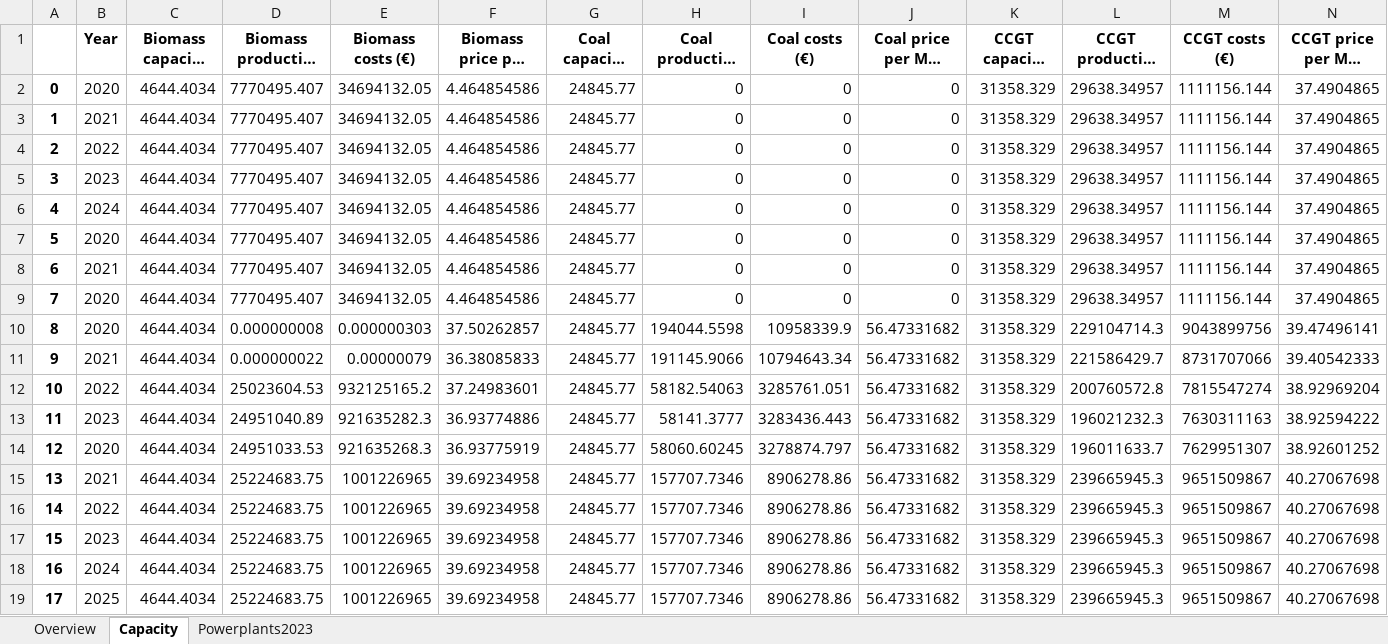
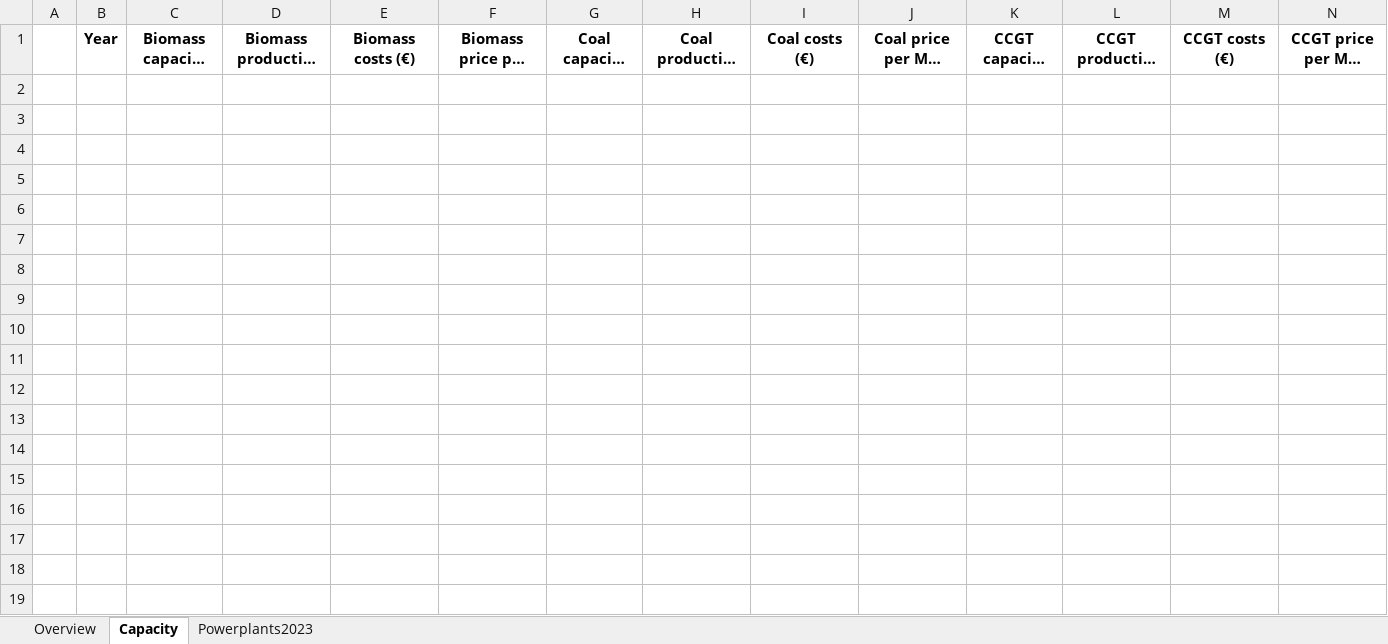
Before and after one commit to TradeRES/toolbox-amiris-emlab, an Excel workbook: emlabpy/Yearly_results.xlsx, sheet Capacity, drawn as a sheet; only a part is shown; long unchanged cells end in …; values as stored, in another font and other column widths than the file's, no borders; rows hold the shown columns only; the diff covers the shown part only; the diff names each change by its address in the sheet, - before the commit and + after, or states it on an @@ line.

```diff
--- a/emlabpy/Yearly_results.xlsx (sheet Capacity)
+++ b/emlabpy/Yearly_results.xlsx (sheet Capacity)
-row 2: 0 | 2020 | 4644.4034 | 7770495.407 | 34694132.05 | 4.464854586 | 24845.77 | 0 | 0 | 0 | 31358.329 | 29638.34957 | 1111156.144 | 37.4904865
-row 3: 1 | 2021 | 4644.4034 | 7770495.407 | 34694132.05 | 4.464854586 | 24845.77 | 0 | 0 | 0 | 31358.329 | 29638.34957 | 1111156.144 | 37.4904865
-row 4: 2 | 2022 | 4644.4034 | 7770495.407 | 34694132.05 | 4.464854586 | 24845.77 | 0 | 0 | 0 | 31358.329 | 29638.34957 | 1111156.144 | 37.4904865
-row 5: 3 | 2023 | 4644.4034 | 7770495.407 | 34694132.05 | 4.464854586 | 24845.77 | 0 | 0 | 0 | 31358.329 | 29638.34957 | 1111156.144 | 37.4904865
-row 6: 4 | 2024 | 4644.4034 | 7770495.407 | 34694132.05 | 4.464854586 | 24845.77 | 0 | 0 | 0 | 31358.329 | 29638.34957 | 1111156.144 | 37.4904865
-row 7: 5 | 2020 | 4644.4034 | 7770495.407 | 34694132.05 | 4.464854586 | 24845.77 | 0 | 0 | 0 | 31358.329 | 29638.34957 | 1111156.144 | 37.4904865
-row 8: 6 | 2021 | 4644.4034 | 7770495.407 | 34694132.05 | 4.464854586 | 24845.77 | 0 | 0 | 0 | 31358.329 | 29638.34957 | 1111156.144 | 37.4904865
-row 9: 7 | 2020 | 4644.4034 | 7770495.407 | 34694132.05 | 4.464854586 | 24845.77 | 0 | 0 | 0 | 31358.329 | 29638.34957 | 1111156.144 | 37.4904865
-row 10: 8 | 2020 | 4644.4034 | 0.000000008 | 0.000000303 | 37.50262857 | 24845.77 | 194044.5598 | 10958339.9 | 56.47331682 | 31358.329 | 229104714.3 | 9043899756 | 39.47496141
-row 11: 9 | 2021 | 4644.4034 | 0.000000022 | 0.00000079 | 36.38085833 | 24845.77 | 191145.9066 | 10794643.34 | 56.47331682 | 31358.329 | 221586429.7 | 8731707066 | 39.40542333
-row 12: 10 | 2022 | 4644.4034 | 25023604.53 | 932125165.2 | 37.24983601 | 24845.77 | 58182.54063 | 3285761.051 | 56.47331682 | 31358.329 | 200760572.8 | 7815547274 | 38.92969204
-row 13: 11 | 2023 | 4644.4034 | 24951040.89 | 921635282.3 | 36.93774886 | 24845.77 | 58141.3777 | 3283436.443 | 56.47331682 | 31358.329 | 196021232.3 | 7630311163 | 38.92594222
-row 14: 12 | 2020 | 4644.4034 | 24951033.53 | 921635268.3 | 36.93775919 | 24845.77 | 58060.60245 | 3278874.797 | 56.47331682 | 31358.329 | 196011633.7 | 7629951307 | 38.92601252
-row 15: 13 | 2021 | 4644.4034 | 25224683.75 | 1001226965 | 39.69234958 | 24845.77 | 157707.7346 | 8906278.86 | 56.47331682 | 31358.329 | 239665945.3 | 9651509867 | 40.27067698
-row 16: 14 | 2022 | 4644.4034 | 25224683.75 | 1001226965 | 39.69234958 | 24845.77 | 157707.7346 | 8906278.86 | 56.47331682 | 31358.329 | 239665945.3 | 9651509867 | 40.27067698
-row 17: 15 | 2023 | 4644.4034 | 25224683.75 | 1001226965 | 39.69234958 | 24845.77 | 157707.7346 | 8906278.86 | 56.47331682 | 31358.329 | 239665945.3 | 9651509867 | 40.27067698
-row 18: 16 | 2024 | 4644.4034 | 25224683.75 | 1001226965 | 39.69234958 | 24845.77 | 157707.7346 | 8906278.86 | 56.47331682 | 31358.329 | 239665945.3 | 9651509867 | 40.27067698
-row 19: 17 | 2025 | 4644.4034 | 25224683.75 | 1001226965 | 39.69234958 | 24845.77 | 157707.7346 | 8906278.86 | 56.47331682 | 31358.329 | 239665945.3 | 9651509867 | 40.27067698
```
Also changed, not shown: 6 removed rows elsewhere in this sheet, sheet Overview, 1 other file.
